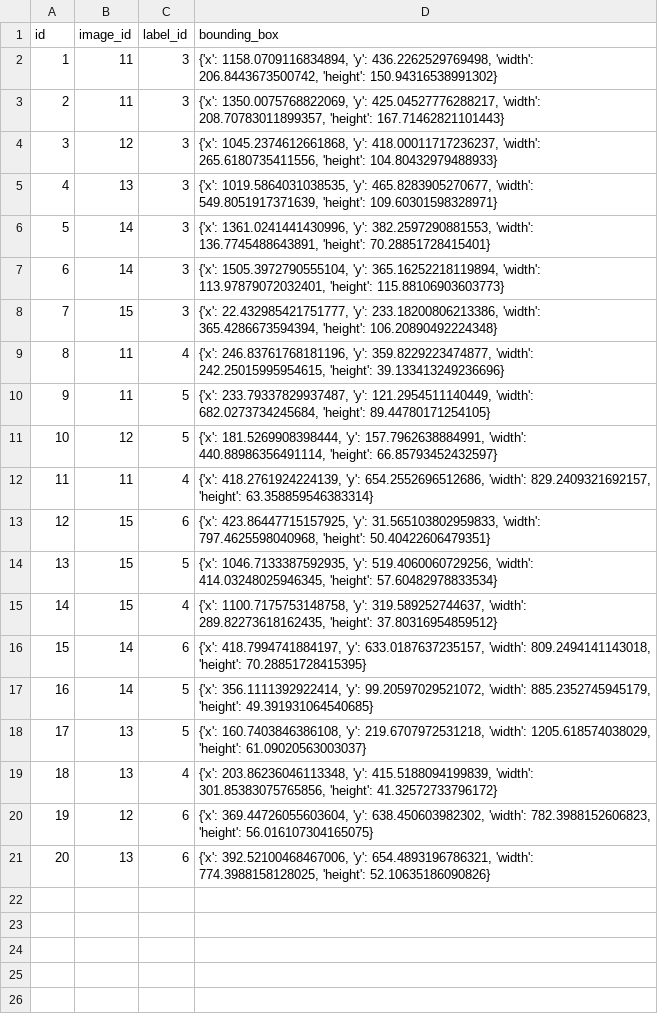
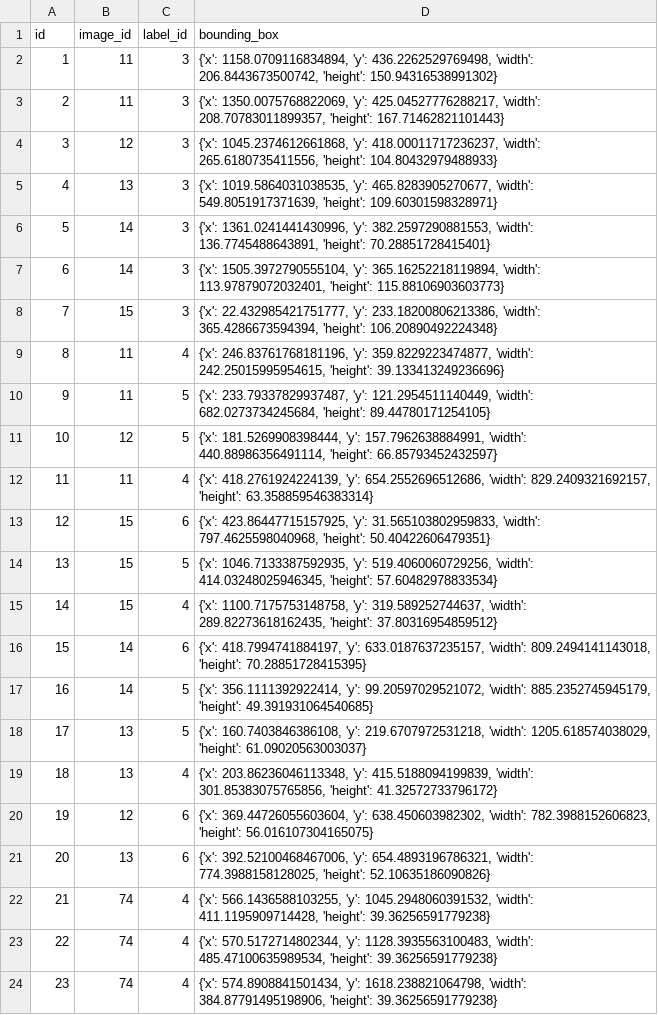
Before and after one commit to SoubhikGhosh/image-annotator-backend, a CSV file: data/annotations.csv, drawn as a sheet; the diff names each change by its address in the sheet, - before the commit and + after, or states it on an @@ line.

```diff
--- a/data/annotations.csv
+++ b/data/annotations.csv
+row 22: 21 | 74 | 4 | {'x': 566.1436588103255, 'y': 1045.2948060391532, 'width': 411.1195909714428, 'height': 39.36256591779238}
+row 23: 22 | 74 | 4 | {'x': 570.5172714802344, 'y': 1128.3935563100483, 'width': 485.47100635989534, 'height': 39.36256591779238}
+row 24: 23 | 74 | 4 | {'x': 574.8908841501434, 'y': 1618.238821064798, 'width': 384.87791495198906, 'height': 39.36256591779238}
```
Also changed, not shown: 4 other files.
